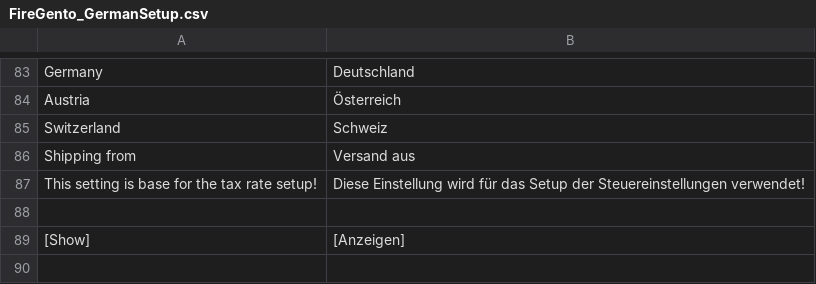
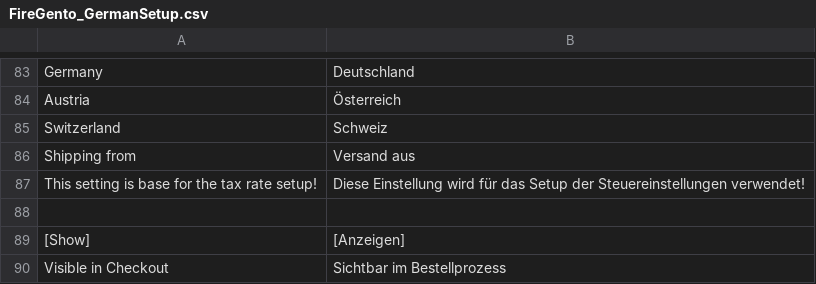
Before and after one commit to firegento/firegento-magesetup, a CSV file: src/app/locale/de_DE/FireGento_GermanSetup.csv, drawn as a sheet; only a part is shown, gaps mark what is left out.

Commit message:
#30: Added logic for displaying attributes in the checkout

```diff
--- a/src/app/locale/de_DE/FireGento_GermanSetup.csv
+++ b/src/app/locale/de_DE/FireGento_GermanSetup.csv
@@ -89 +89,2 @@
 "[Show]","[Anzeigen]"
+"Visible in Checkout","Sichtbar im Bestellprozess"
```
Also changed, not shown: 4 other files.
